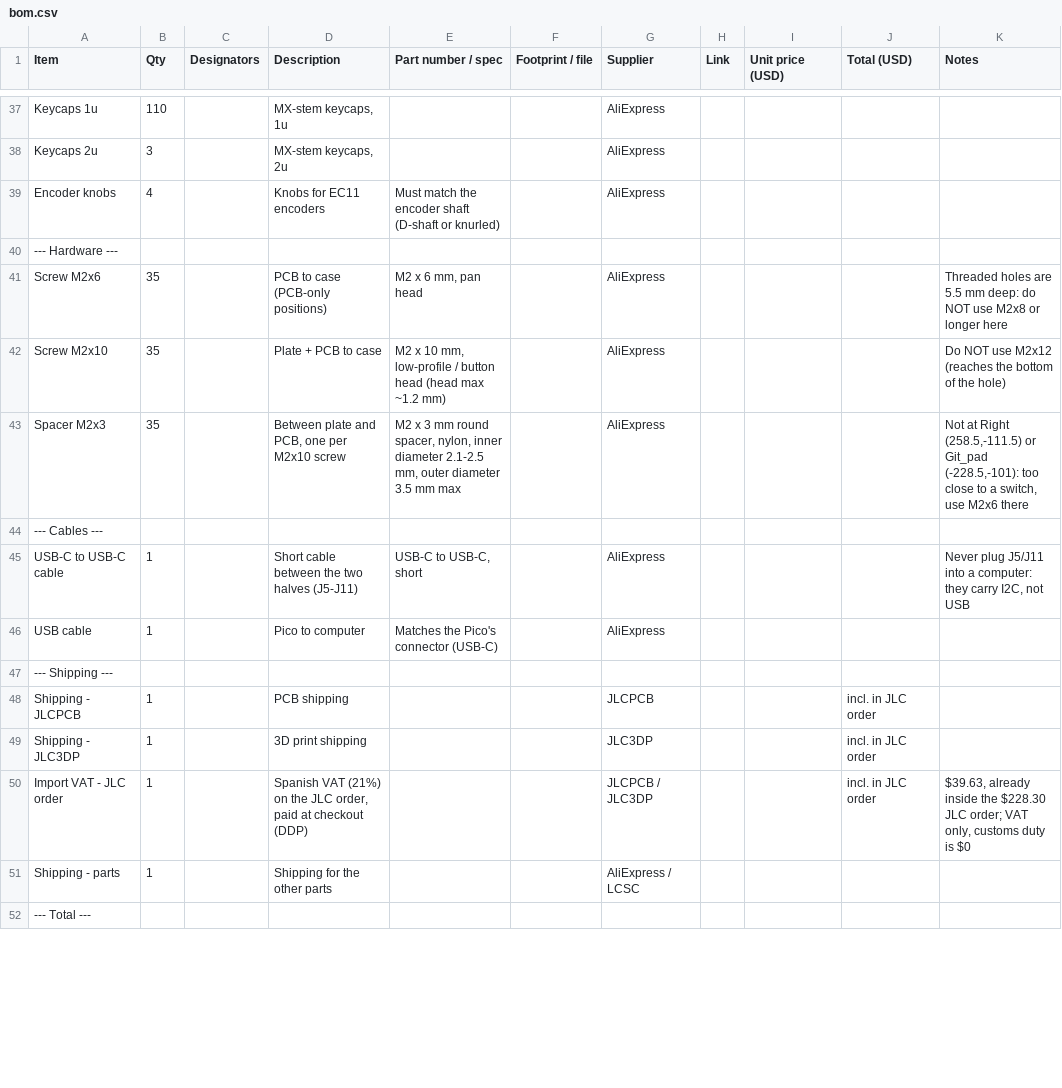
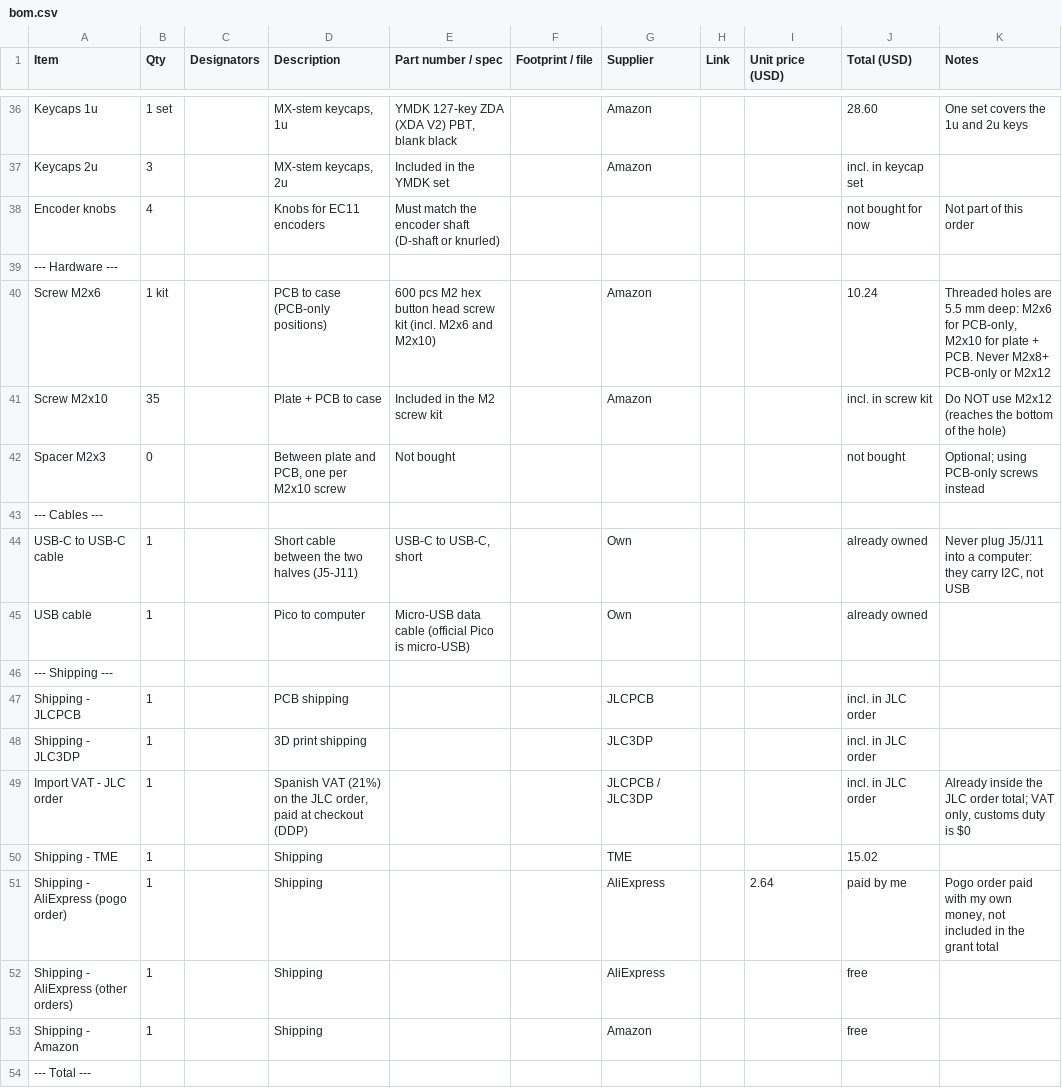
Before and after one commit to HACKERHSB1453/custom_keyboard, a CSV file: bom.csv, drawn as a sheet; only a part is shown, gaps mark what is left out; removed rows and columns are numbered as before the commit, all else as after; the diff covers the shown part only; the diff names each change by its address in the sheet, - before the commit and + after, or states it on an @@ line.

```diff
--- a/bom.csv
+++ b/bom.csv
-B36 (Qty): 110
+B36 (Qty): 1 set
-E36 (Part number / spec): (empty)
+E36 (Part number / spec): YMDK 127-key ZDA (XDA V2) PBT, blank black
-G36:G37 (Supplier): AliExpress
+G36:G37 (Supplier): Amazon
-J36 (Total (USD)): (empty)
+J36 (Total (USD)): 28.60
-K36 (Notes): (empty)
+K36 (Notes): One set covers the 1u and 2u keys
-E37 (Part number / spec): (empty)
+E37 (Part number / spec): Included in the YMDK set
-J37 (Total (USD)): (empty)
+J37 (Total (USD)): incl. in keycap set
-G38 (Supplier): AliExpress
+G38 (Supplier): (empty)
-J38 (Total (USD)): (empty)
+J38 (Total (USD)): not bought for now
-K38 (Notes): (empty)
+K38 (Notes): Not part of this order
-B40 (Qty): 35
+B40 (Qty): 1 kit
-E40 (Part number / spec): M2 x 6 mm, pan head
+E40 (Part number / spec): 600 pcs M2 hex button head screw kit (incl. M2x6 and M2x10)
-G40:G41 (Supplier): AliExpress
+G40:G41 (Supplier): Amazon
-J40 (Total (USD)): (empty)
+J40 (Total (USD)): 10.24
-K40 (Notes): …mm deep: do NOT use M2x8 or longer here
+K40 (Notes): …mm deep: M2x6 for PCB-only, M2x10 for plate + PCB. Never M2x8+ PCB-only or M2x12
-E41 (Part number / spec): M2 x 10 mm, low-profile / button head (head max ~1.2 mm)
+E41 (Part number / spec): Included in the M2 screw kit
-J41 (Total (USD)): (empty)
+J41 (Total (USD)): incl. in screw kit
-B42 (Qty): 35
+B42 (Qty): 0
-E42 (Part number / spec): M2 x 3 mm round spacer, nylon, inner diameter 2.1-2.5 mm, outer diameter 3.5 mm max
+E42 (Part number / spec): Not bought
-G42 (Supplier): AliExpress
+G42 (Supplier): (empty)
-J42 (Total (USD)): (empty)
+J42 (Total (USD)): not bought
-K42 (Notes): Not at Right (258.5,-111.5) or Git_pad (-228.5,-101): too close to a switch, use M2x6 there
+K42 (Notes): Optional; using PCB-only screws instead
-G44:G45 (Supplier): AliExpress
+G44:G45 (Supplier): Own
-J44:J45 (Total (USD)): (empty)
+J44:J45 (Total (USD)): already owned
-E45 (Part number / spec): Matches the Pico's connector (USB-C)
+E45 (Part number / spec): Micro-USB data cable (official Pico is micro-USB)
-K49 (Notes): $39.63, already inside the $228.30 JLC order; VAT only,…
+K49 (Notes): Already inside the JLC order total; VAT only,…
-row 51: Shipping - parts | 1 |  | Shipping for the other parts |  |  | AliExpress / LCSC
+row 50: Shipping - TME | 1 |  | Shipping |  |  | TME |  |  | 15.02
+row 51: Shipping - AliExpress (pogo order) | 1 |  | Shipping |  |  | AliExpress |  | 2.64 | paid by me | Pogo order paid with my own money, not included in the grant total
+row 52: Shipping - AliExpress (other orders) | 1 |  | Shipping |  |  | AliExpress |  |  | free
+row 53: Shipping - Amazon | 1 |  | Shipping |  |  | Amazon |  |  | free
```
Also changed, not shown: 1 removed row and 63 edited cells elsewhere in this file, 4 other files.
